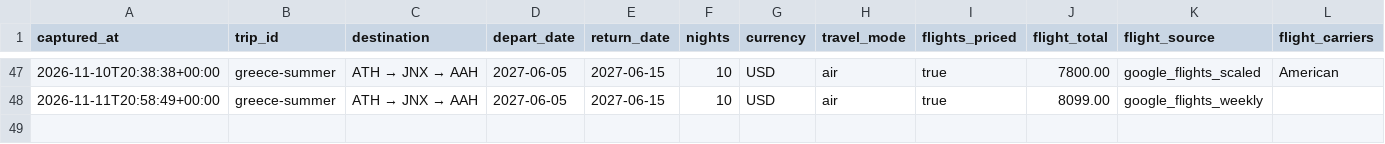
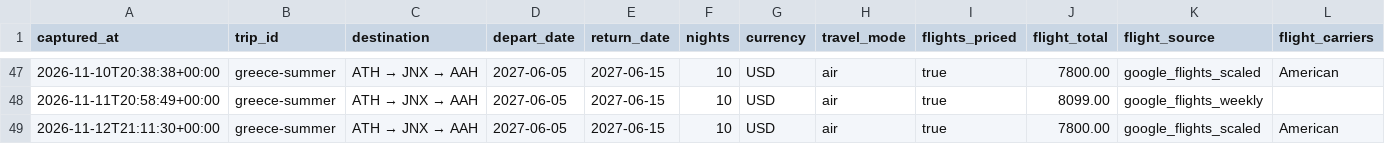
Before and after one commit to leeessner/Vacation-finder, a CSV file: data/history/greece-summer.csv, drawn as a sheet; only a part is shown, gaps mark what is left out; rows hold the shown columns only; the diff names each change by its address in the sheet, - before the commit and + after, or states it on an @@ line.

```diff
--- a/data/history/greece-summer.csv
+++ b/data/history/greece-summer.csv
+row 49: 2026-11-12T21:11:30+00:00 | greece-summer | ATH → JNX → AAH | 2027-06-05 | 2027-06-15 | 10 | USD | air | true | 7800.00 | google_flights_scaled | American
```
Also changed, not shown: data/history/austria-bavaria-summer.csv, data/history/florence-tuscany-summer.csv, 41 other files.
